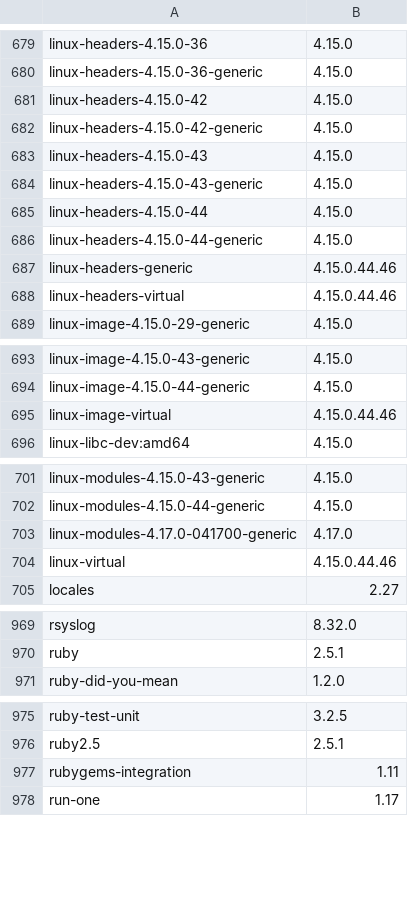
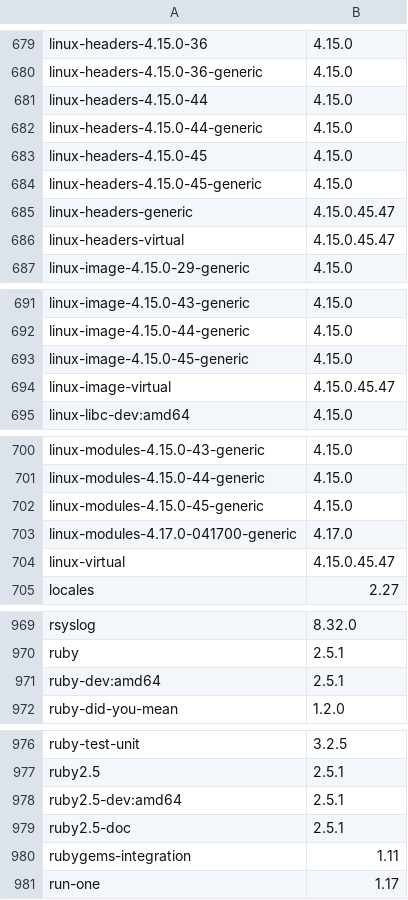
Before and after one commit to pietroborrello/System-Collector, a CSV file: output/vagrant/installed_packages.csv, drawn as a sheet; only a part is shown, gaps mark what is left out.

```diff
--- a/output/vagrant/installed_packages.csv
+++ b/output/vagrant/installed_packages.csv
@@ -680,10 +680,8 @@ linux-headers-4.15.0-36,4.15.0
 linux-headers-4.15.0-36-generic,4.15.0
-linux-headers-4.15.0-42,4.15.0
-linux-headers-4.15.0-42-generic,4.15.0
-linux-headers-4.15.0-43,4.15.0
-linux-headers-4.15.0-43-generic,4.15.0
 linux-headers-4.15.0-44,4.15.0
 linux-headers-4.15.0-44-generic,4.15.0
-linux-headers-generic,4.15.0.44.46
-linux-headers-virtual,4.15.0.44.46
+linux-headers-4.15.0-45,4.15.0
+linux-headers-4.15.0-45-generic,4.15.0
+linux-headers-generic,4.15.0.45.47
+linux-headers-virtual,4.15.0.45.47
 linux-image-4.15.0-29-generic,4.15.0
@@ -694,3 +692,4 @@ linux-image-4.15.0-43-generic,4.15.0
 linux-image-4.15.0-44-generic,4.15.0
-linux-image-virtual,4.15.0.44.46
+linux-image-4.15.0-45-generic,4.15.0
+linux-image-virtual,4.15.0.45.47
 linux-libc-dev:amd64,4.15.0
@@ -702,4 +701,5 @@ linux-modules-4.15.0-43-generic,4.15.0
 linux-modules-4.15.0-44-generic,4.15.0
+linux-modules-4.15.0-45-generic,4.15.0
 linux-modules-4.17.0-041700-generic,4.17.0
-linux-virtual,4.15.0.44.46
+linux-virtual,4.15.0.45.47
 locales,2.27
@@ -970,2 +970,3 @@ rsyslog,8.32.0
 ruby,2.5.1
+ruby-dev:amd64,2.5.1
 ruby-did-you-mean,1.2.0
@@ -976,2 +977,4 @@ ruby-test-unit,3.2.5
 ruby2.5,2.5.1
+ruby2.5-dev:amd64,2.5.1
+ruby2.5-doc,2.5.1
 rubygems-integration,1.11
```
Also changed, not shown: 10 other files.
